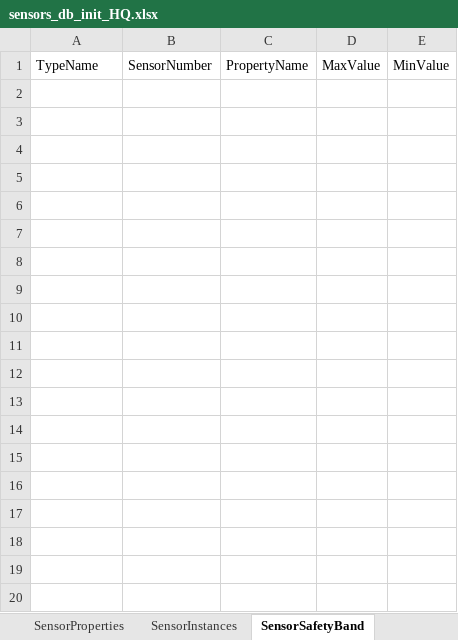
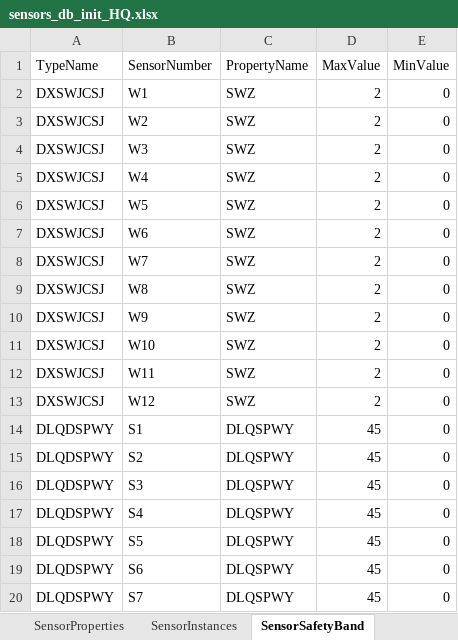
Before and after one commit to saluzi/Mole_HQ_Demo, an Excel workbook: 横琴传感器数据/sensors_db_init_HQ.xlsx, sheet SensorSafetyBand, drawn as a sheet; only a part is shown; values as stored, in another font and other column widths than the file's, no borders; the diff covers the shown part only; the diff names each change by its address in the sheet, - before the commit and + after, or states it on an @@ line.

```diff
--- a/横琴传感器数据/sensors_db_init_HQ.xlsx (sheet SensorSafetyBand)
+++ b/横琴传感器数据/sensors_db_init_HQ.xlsx (sheet SensorSafetyBand)
+row 2: DXSWJCSJ | W1 | SWZ | 2 | 0
+row 3: DXSWJCSJ | W2 | SWZ | 2 | 0
+row 4: DXSWJCSJ | W3 | SWZ | 2 | 0
+row 5: DXSWJCSJ | W4 | SWZ | 2 | 0
+row 6: DXSWJCSJ | W5 | SWZ | 2 | 0
+row 7: DXSWJCSJ | W6 | SWZ | 2 | 0
+row 8: DXSWJCSJ | W7 | SWZ | 2 | 0
+row 9: DXSWJCSJ | W8 | SWZ | 2 | 0
+row 10: DXSWJCSJ | W9 | SWZ | 2 | 0
+row 11: DXSWJCSJ | W10 | SWZ | 2 | 0
+row 12: DXSWJCSJ | W11 | SWZ | 2 | 0
+row 13: DXSWJCSJ | W12 | SWZ | 2 | 0
+row 14: DLQDSPWY | S1 | DLQSPWY | 45 | 0
+row 15: DLQDSPWY | S2 | DLQSPWY | 45 | 0
+row 16: DLQDSPWY | S3 | DLQSPWY | 45 | 0
+row 17: DLQDSPWY | S4 | DLQSPWY | 45 | 0
+row 18: DLQDSPWY | S5 | DLQSPWY | 45 | 0
+row 19: DLQDSPWY | S6 | DLQSPWY | 45 | 0
+row 20: DLQDSPWY | S7 | DLQSPWY | 45 | 0
```
Also changed, not shown: 60 added rows elsewhere in this sheet, sheet SensorInstances, sheet SensorProperties, sheet SensorTypes, 5 other files.
